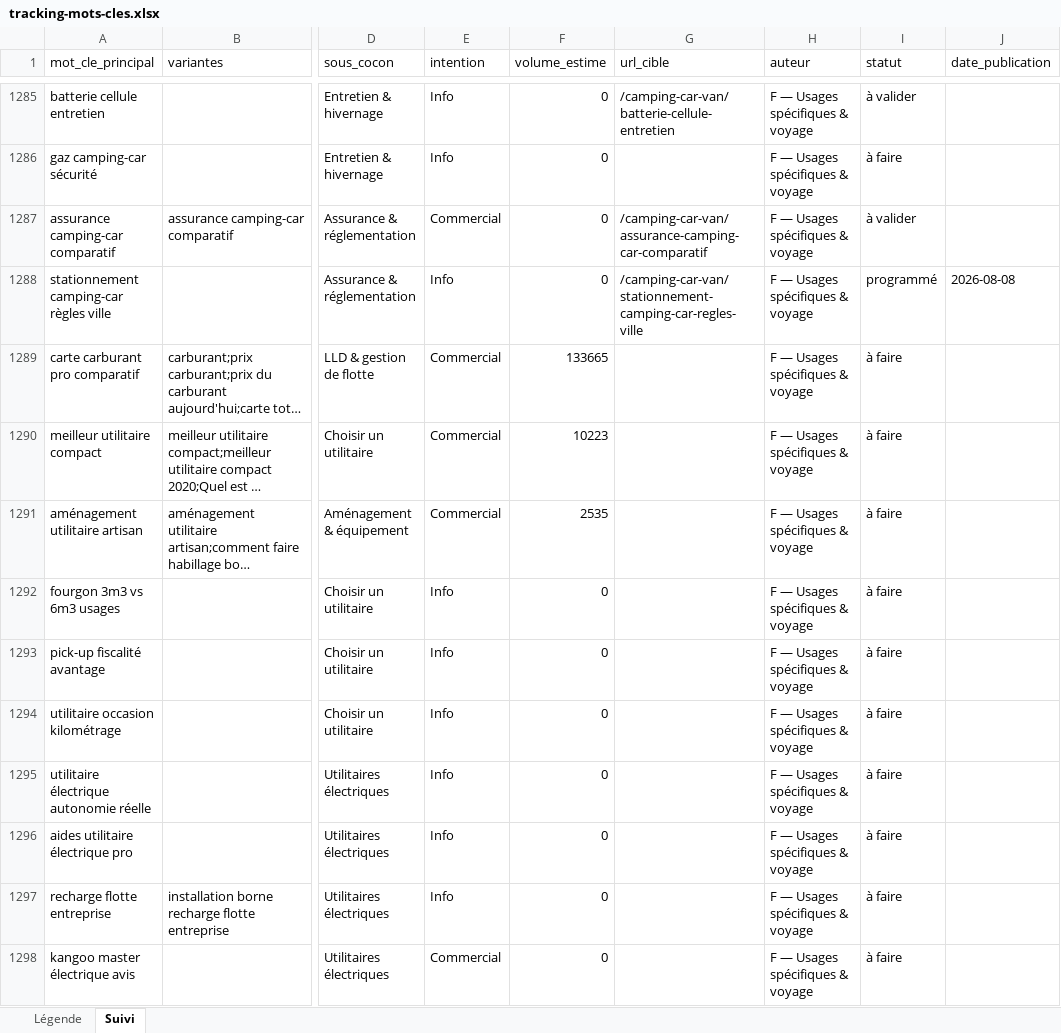
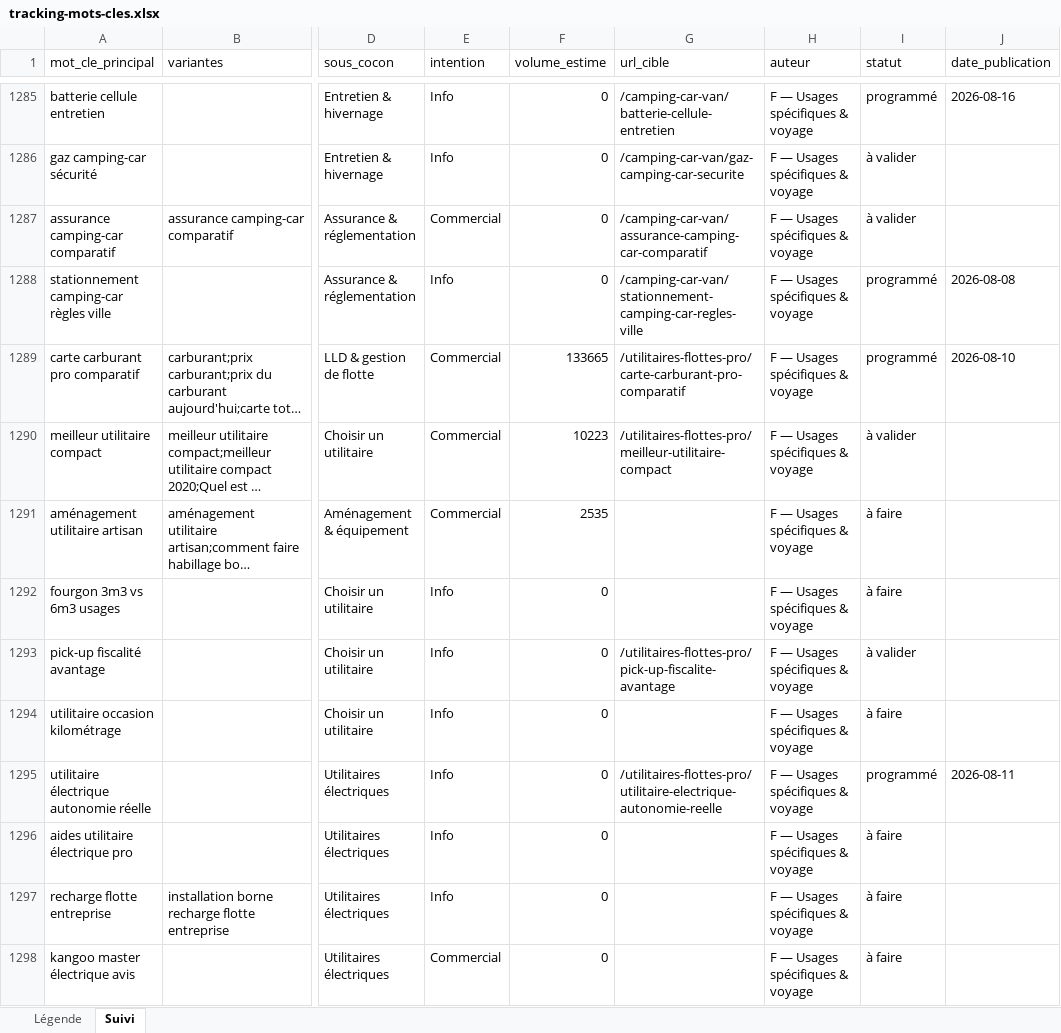
Before and after one commit to Rabary17/autoseo, an Excel workbook: data/keywords/tracking-mots-cles.xlsx, sheet Suivi, drawn as a sheet; only a part is shown, gaps mark what is left out; long unchanged cells end in …; values as stored, in another font and other column widths than the file's, no borders; the diff covers the shown part only; the diff names each change by its address in the sheet, - before the commit and + after, or states it on an @@ line.

```diff
--- a/data/keywords/tracking-mots-cles.xlsx (sheet Suivi)
+++ b/data/keywords/tracking-mots-cles.xlsx (sheet Suivi)
-I1285 (statut): à valider
+I1285 (statut): programmé
-J1285 (date_publication): (empty)
+J1285 (date_publication): 2026-08-16
-G1286 (url_cible): (empty)
+G1286 (url_cible): /camping-car-van/gaz-camping-car-securite
-I1286 (statut): à faire
+I1286 (statut): à valider
-G1289 (url_cible): (empty)
+G1289 (url_cible): /utilitaires-flottes-pro/carte-carburant-pro-comparatif
-I1289 (statut): à faire
+I1289 (statut): programmé
-J1289 (date_publication): (empty)
+J1289 (date_publication): 2026-08-10
-G1290 (url_cible): (empty)
+G1290 (url_cible): /utilitaires-flottes-pro/meilleur-utilitaire-compact
-I1290 (statut): à faire
+I1290 (statut): à valider
-G1293 (url_cible): (empty)
+G1293 (url_cible): /utilitaires-flottes-pro/pick-up-fiscalite-avantage
-I1293 (statut): à faire
+I1293 (statut): à valider
-G1295 (url_cible): (empty)
+G1295 (url_cible): /utilitaires-flottes-pro/utilitaire-electrique-autonomie-reelle
-I1295 (statut): à faire
+I1295 (statut): programmé
-J1295 (date_publication): (empty)
+J1295 (date_publication): 2026-08-11
```
Also changed, not shown: 99 edited cells elsewhere in this sheet, 17 other files.
